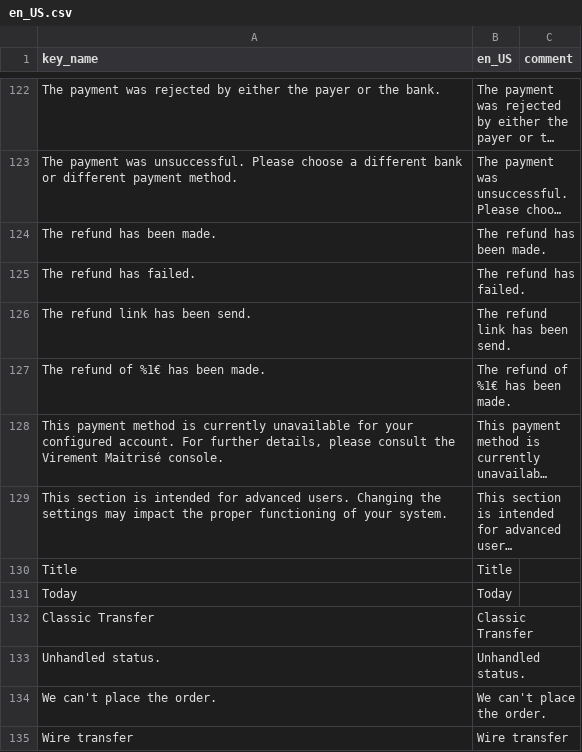
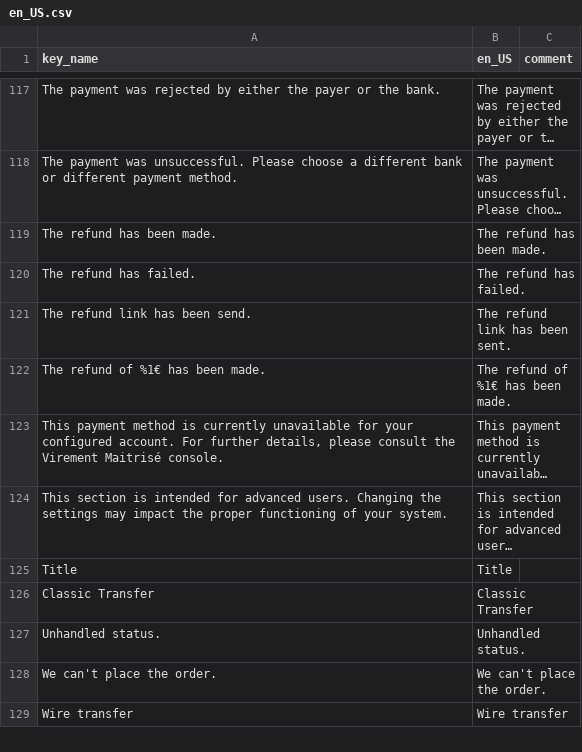
Before and after one commit to virementmaitrise/cms-magento, a CSV file: i18n/en_US.csv, drawn as a sheet; only a part is shown, gaps mark what is left out; long unchanged cells end in …; removed rows and columns are numbered as before the commit, all else as after; the diff covers the shown part only; the diff names each change by its address in the sheet, - before the commit and + after, or states it on an @@ line.

```diff
--- a/i18n/en_US.csv
+++ b/i18n/en_US.csv
-B121 (en_US): The refund link has been send.
+B121 (en_US): The refund link has been sent.
-row 131: Today | Today
```
Also changed, not shown: 6 removed rows and 1 edited cell elsewhere in this file, i18n/es_ES.csv, i18n/fr_FR.csv, 29 other files.
